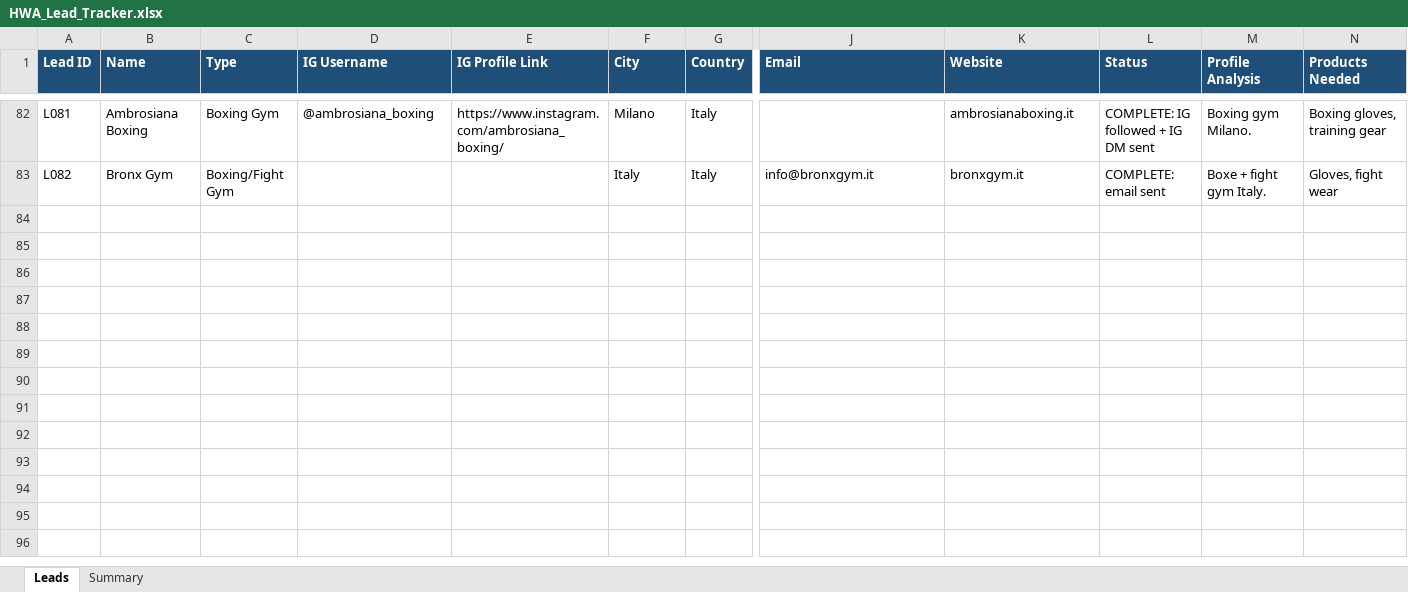
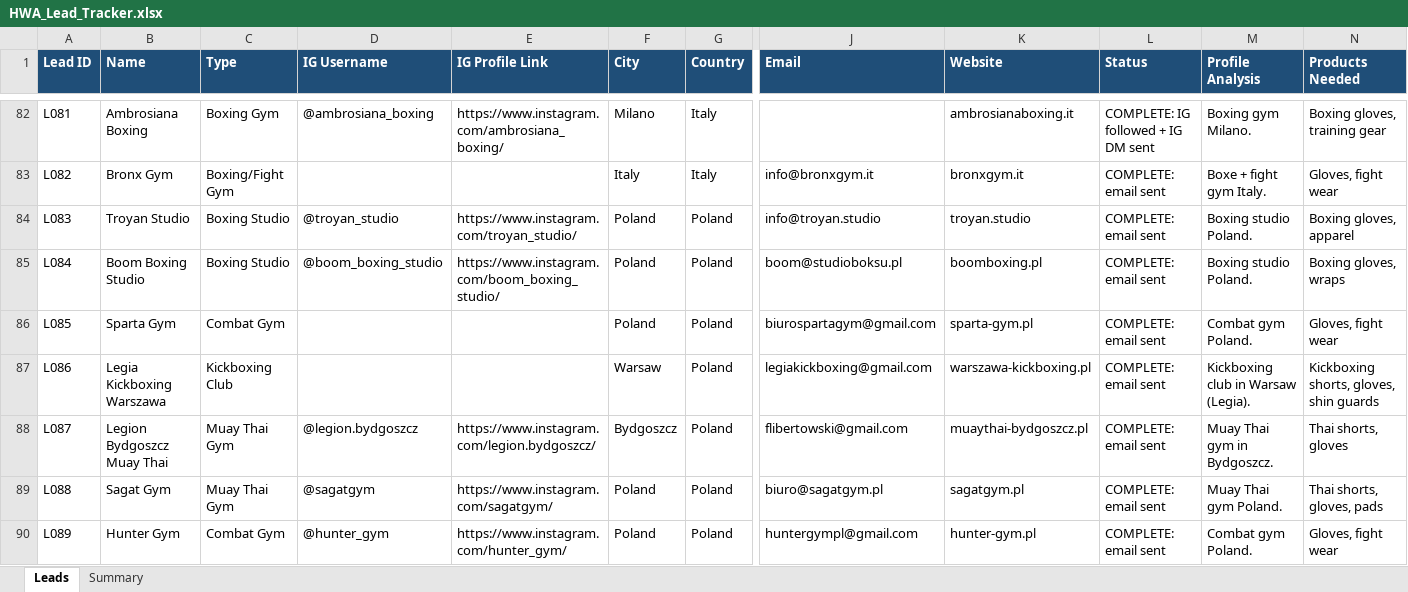
Before and after one commit to hsnwarriorapparel-dot/hsn-business, an Excel workbook: HWA_Lead_Tracker.xlsx, sheet Leads, drawn as a sheet; only a part is shown, gaps mark what is left out; values as stored, in another font and other column widths than the file's, no borders; rows hold the shown columns only; the diff covers the shown part only; the diff names each change by its address in the sheet, - before the commit and + after, or states it on an @@ line.

```diff
--- a/HWA_Lead_Tracker.xlsx (sheet Leads)
+++ b/HWA_Lead_Tracker.xlsx (sheet Leads)
+row 84: L083 | Troyan Studio | Boxing Studio | @troyan_studio | https://www.instagram.com/troyan_studio/ | Poland | Poland | info@troyan.studio | troyan.studio | COMPLETE: email sent | Boxing studio Poland. | Boxing gloves, apparel
+row 85: L084 | Boom Boxing Studio | Boxing Studio | @boom_boxing_studio | https://www.instagram.com/boom_boxing_studio/ | Poland | Poland | boom@studioboksu.pl | boomboxing.pl | COMPLETE: email sent | Boxing studio Poland. | Boxing gloves, wraps
+row 86: L085 | Sparta Gym | Combat Gym |  |  | Poland | Poland | biurospartagym@gmail.com | sparta-gym.pl | COMPLETE: email sent | Combat gym Poland. | Gloves, fight wear
+row 87: L086 | Legia Kickboxing Warszawa | Kickboxing Club |  |  | Warsaw | Poland | legiakickboxing@gmail.com | warszawa-kickboxing.pl | COMPLETE: email sent | Kickboxing club in Warsaw (Legia). | Kickboxing shorts, gloves, shin guards
+row 88: L087 | Legion Bydgoszcz Muay Thai | Muay Thai Gym | @legion.bydgoszcz | https://www.instagram.com/legion.bydgoszcz/ | Bydgoszcz | Poland | flibertowski@gmail.com | muaythai-bydgoszcz.pl | COMPLETE: email sent | Muay Thai gym in Bydgoszcz. | Thai shorts, gloves
+row 89: L088 | Sagat Gym | Muay Thai Gym | @sagatgym | https://www.instagram.com/sagatgym/ | Poland | Poland | biuro@sagatgym.pl | sagatgym.pl | COMPLETE: email sent | Muay Thai gym Poland. | Thai shorts, gloves, pads
+row 90: L089 | Hunter Gym | Combat Gym | @hunter_gym | https://www.instagram.com/hunter_gym/ | Poland | Poland | huntergympl@gmail.com | hunter-gym.pl | COMPLETE: email sent | Combat gym Poland. | Gloves, fight wear
```
Also changed, not shown: 6 added rows and 1 edited cell elsewhere in this sheet, sheet Summary, 1 other file.
